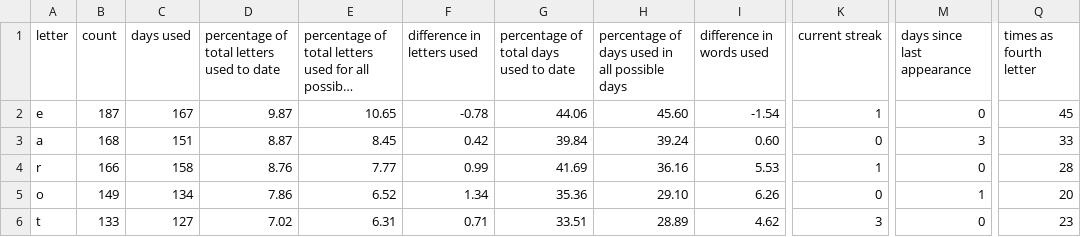
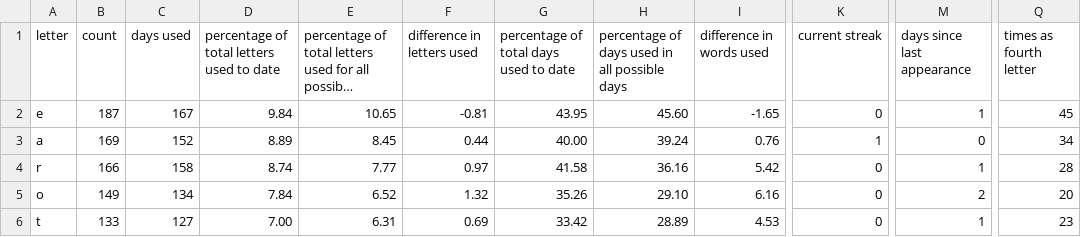
Before and after one commit to eagerterrier/previous-wordle-words, a CSV file: statistics.csv, drawn as a sheet; only a part is shown, gaps mark what is left out; long unchanged cells end in …; the diff covers the shown part only; the diff names each change by its address in the sheet, - before the commit and + after, or states it on an @@ line.

```diff
--- a/statistics.csv
+++ b/statistics.csv
-D2: 9.87
+D2: 9.84
-F2 (difference in letters used): -0.78
+F2 (difference in letters used): -0.81
-G2: 44.06
+G2: 43.95
-I2 (difference in words used): -1.54
+I2 (difference in words used): -1.65
-K2 (current streak): 1
+K2 (current streak): 0
-M2 (days since last appearance): 0
+M2 (days since last appearance): 1
-B3 (count): 168
+B3 (count): 169
-C3 (days used): 151
+C3 (days used): 152
-D3: 8.87
+D3: 8.89
-F3 (difference in letters used): 0.42
+F3 (difference in letters used): 0.44
-G3: 39.84
+G3: 40.00
-I3 (difference in words used): 0.60
+I3 (difference in words used): 0.76
-K3 (current streak): 0
+K3 (current streak): 1
-M3 (days since last appearance): 3
+M3 (days since last appearance): 0
-Q3 (times as fourth letter): 33
+Q3 (times as fourth letter): 34
-D4: 8.76
+D4: 8.74
-F4 (difference in letters used): 0.99
+F4 (difference in letters used): 0.97
-G4: 41.69
+G4: 41.58
-I4 (difference in words used): 5.53
+I4 (difference in words used): 5.42
-K4 (current streak): 1
+K4 (current streak): 0
-M4 (days since last appearance): 0
+M4 (days since last appearance): 1
-D5: 7.86
+D5: 7.84
-F5 (difference in letters used): 1.34
+F5 (difference in letters used): 1.32
-G5: 35.36
+G5: 35.26
-I5 (difference in words used): 6.26
+I5 (difference in words used): 6.16
-M5 (days since last appearance): 1
+M5 (days since last appearance): 2
-D6: 7.02
+D6: 7.00
-F6 (difference in letters used): 0.71
+F6 (difference in letters used): 0.69
-G6: 33.51
+G6: 33.42
-I6 (difference in words used): 4.62
+I6 (difference in words used): 4.53
-K6 (current streak): 3
+K6 (current streak): 0
-M6 (days since last appearance): 0
+M6 (days since last appearance): 1
```
Also changed, not shown: 97 edited cells elsewhere in this file, racingchart.csv, 2 other files.
